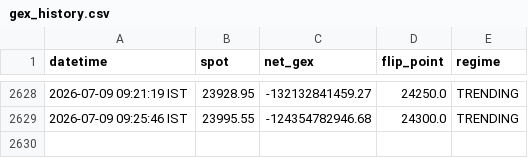
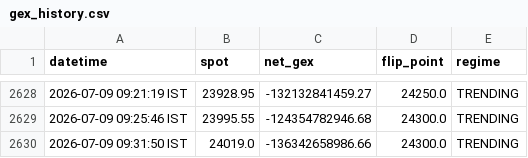
Before and after one commit to ashishKAgg/nse-derivative-oi, a CSV file: gexData/gex_history.csv, drawn as a sheet; only a part is shown, gaps mark what is left out; the diff names each change by its address in the sheet, - before the commit and + after, or states it on an @@ line.

```diff
--- a/gexData/gex_history.csv
+++ b/gexData/gex_history.csv
+row 2630: 2026-07-09 09:31:50 IST | 24019.0 | -136342658986.66 | 24300.0 | TRENDING
```
Also changed, not shown: ivData/iv_history.csv, 2 other files.
